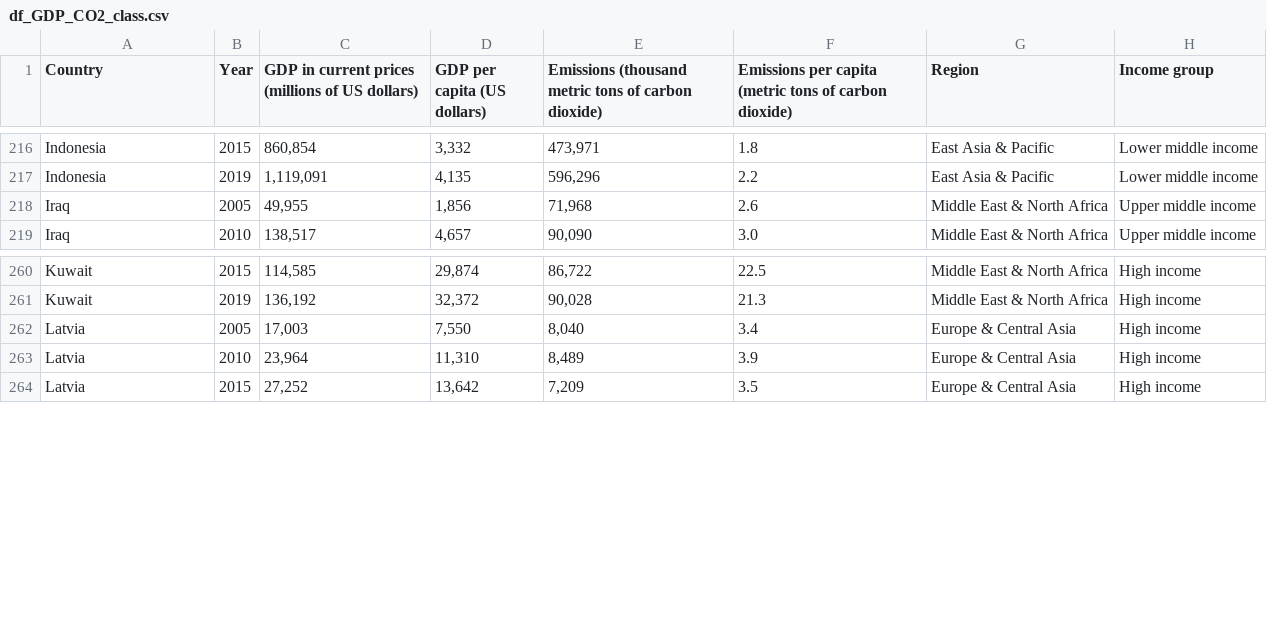
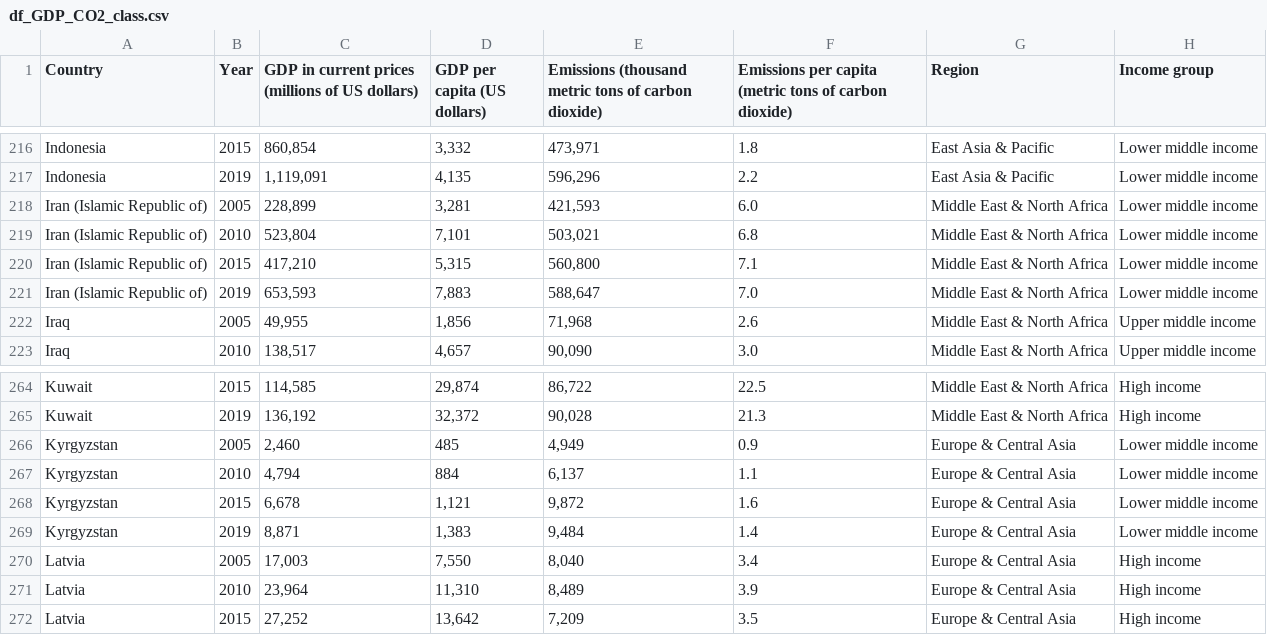
Before and after one commit to Ahhpupupu/CSV-Link, a CSV file: df_GDP_CO2_class.csv, drawn as a sheet; only a part is shown, gaps mark what is left out; the diff names each change by its address in the sheet, - before the commit and + after, or states it on an @@ line.

Commit message:
Update df_GDP_CO2_class.csv

```diff
--- a/df_GDP_CO2_class.csv
+++ b/df_GDP_CO2_class.csv
+row 218: Iran (Islamic Republic of) | 2005 | 228,899 | 3,281 | 421,593 | 6.0 | Middle East & North Africa | Lower middle income
+row 219: Iran (Islamic Republic of) | 2010 | 523,804 | 7,101 | 503,021 | 6.8 | Middle East & North Africa | Lower middle income
+row 220: Iran (Islamic Republic of) | 2015 | 417,210 | 5,315 | 560,800 | 7.1 | Middle East & North Africa | Lower middle income
+row 221: Iran (Islamic Republic of) | 2019 | 653,593 | 7,883 | 588,647 | 7.0 | Middle East & North Africa | Lower middle income
+row 266: Kyrgyzstan | 2005 | 2,460 | 485 | 4,949 | 0.9 | Europe & Central Asia | Lower middle income
+row 267: Kyrgyzstan | 2010 | 4,794 | 884 | 6,137 | 1.1 | Europe & Central Asia | Lower middle income
+row 268: Kyrgyzstan | 2015 | 6,678 | 1,121 | 9,872 | 1.6 | Europe & Central Asia | Lower middle income
+row 269: Kyrgyzstan | 2019 | 8,871 | 1,383 | 9,484 | 1.4 | Europe & Central Asia | Lower middle income
```
